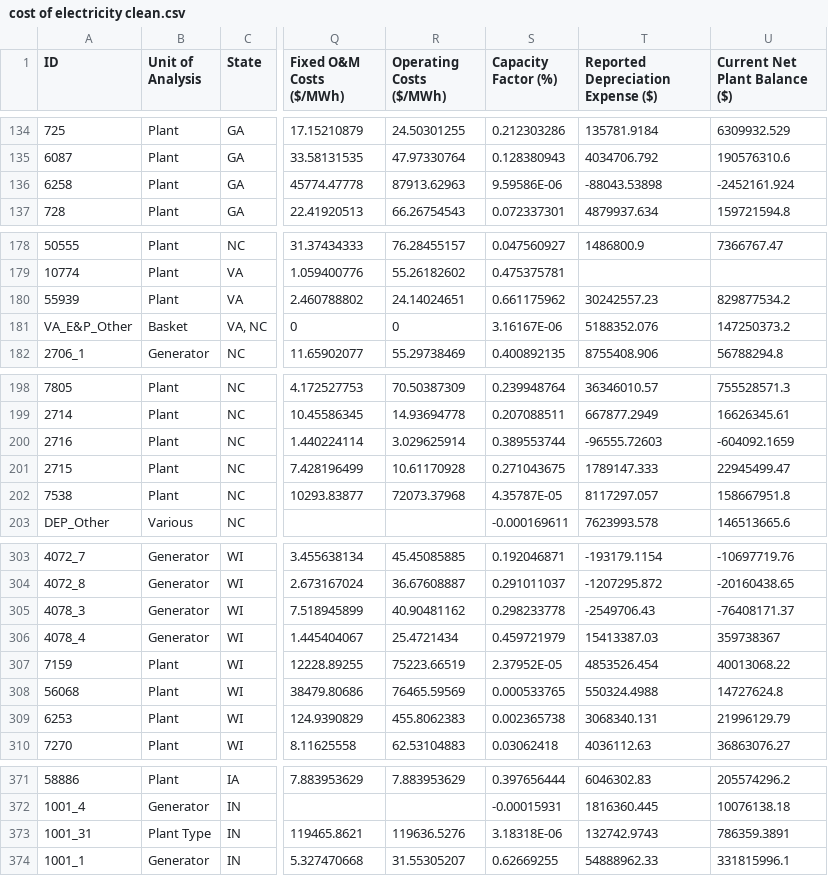
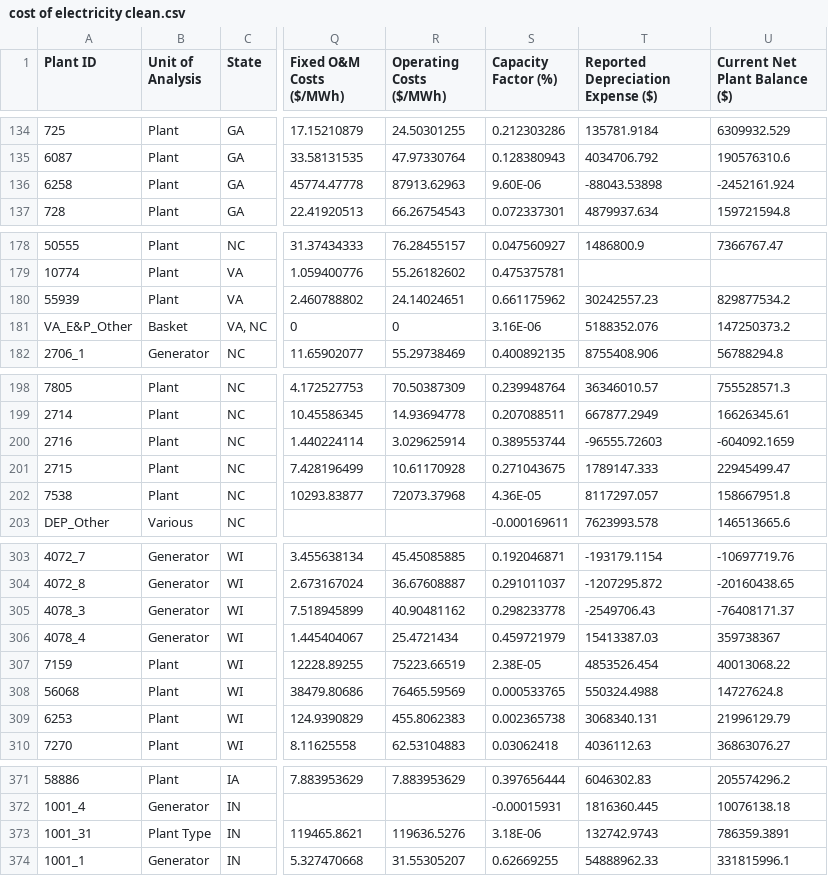
Before and after one commit to richardddli/coal_plant_db, a CSV file: cost of electricity clean.csv, drawn as a sheet; only a part is shown, gaps mark what is left out; the diff covers the shown part only; the diff names each change by its address in the sheet, - before the commit and + after, or states it on an @@ line.

```diff
--- a/cost of electricity clean.csv
+++ b/cost of electricity clean.csv
-A1: ID
+A1: Plant ID
-S136 (Capacity Factor (%)): 9.59586E-06
+S136 (Capacity Factor (%)): 9.60E-06
-S181 (Capacity Factor (%)): 3.16167E-06
+S181 (Capacity Factor (%)): 3.16E-06
-S202 (Capacity Factor (%)): 4.35787E-05
+S202 (Capacity Factor (%)): 4.36E-05
-S307 (Capacity Factor (%)): 2.37952E-05
+S307 (Capacity Factor (%)): 2.38E-05
-S373 (Capacity Factor (%)): 3.18318E-06
+S373 (Capacity Factor (%)): 3.18E-06
```
Also changed, not shown: 16 edited cells elsewhere in this file, sc-eia plant mapping.csv, 2 other files.
